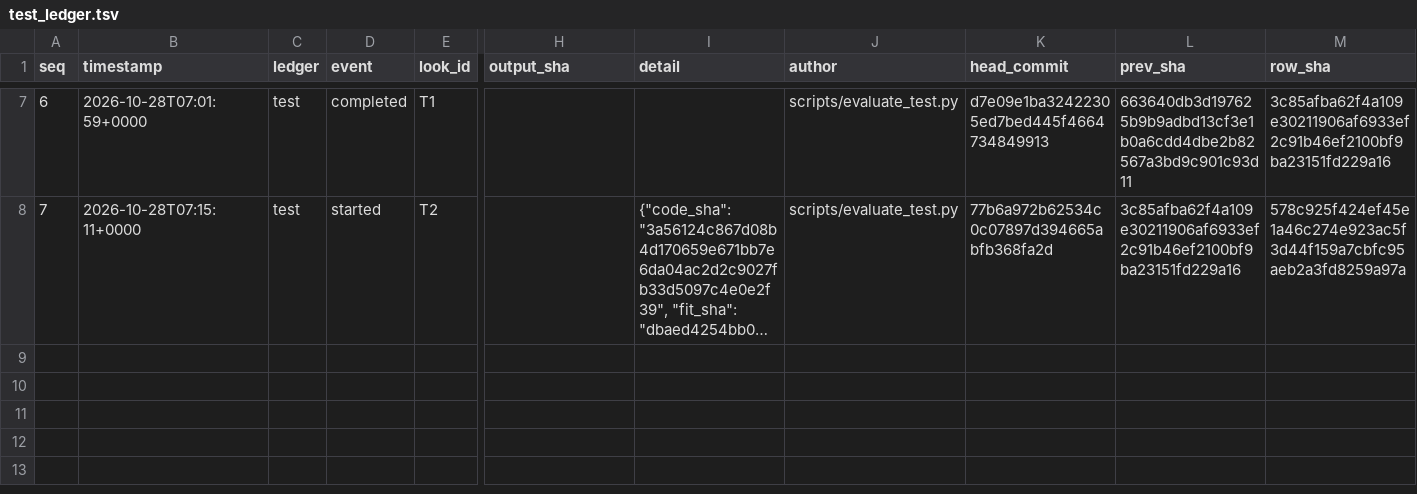
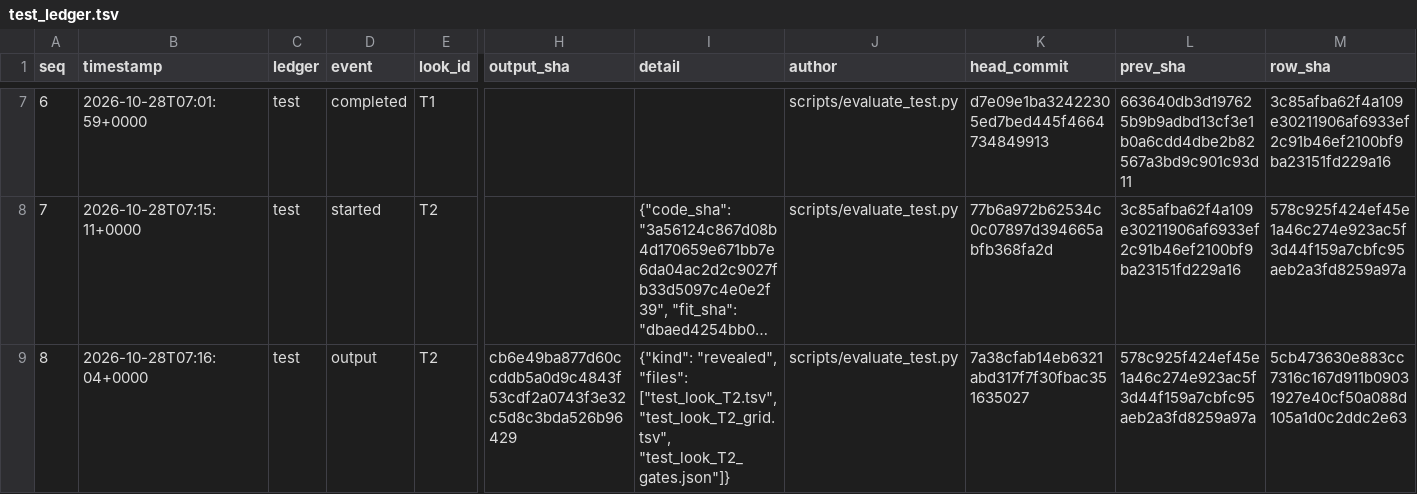
Before and after one commit to QuantitativeBiology/ai-hackathon-humangem, a TSV file: results/test_ledger.tsv, drawn as a sheet; only a part is shown, gaps mark what is left out; long unchanged cells end in …; rows hold the shown columns only; the diff names each change by its address in the sheet, - before the commit and + after, or states it on an @@ line.

Commit message:
ledger(test): output T2

```diff
--- a/results/test_ledger.tsv
+++ b/results/test_ledger.tsv
+row 9: 8 | 2026-10-28T07:16:04+0000 | test | output | T2 | cb6e49ba877d60ccddb5a0d9c4843f53cdf2a0743f3e32c5d8c3bda526b96429 | {"kind": "revealed", "files": ["test_look_T2.tsv", "test_look_T2_grid.tsv", "test_look_T2_gates.json"]} | scripts/evaluate_test.py | 7a38cfab14eb6321abd317f7f30fbac351635027 | 578c925f424ef45e1a46c274e923ac5f3d44f159a7cbfc95aeb2a3fd8259a97a | 5cb473630e883cc7316c167d911b09031927e40cf50a088d105a1d0c2ddc2e63
```
